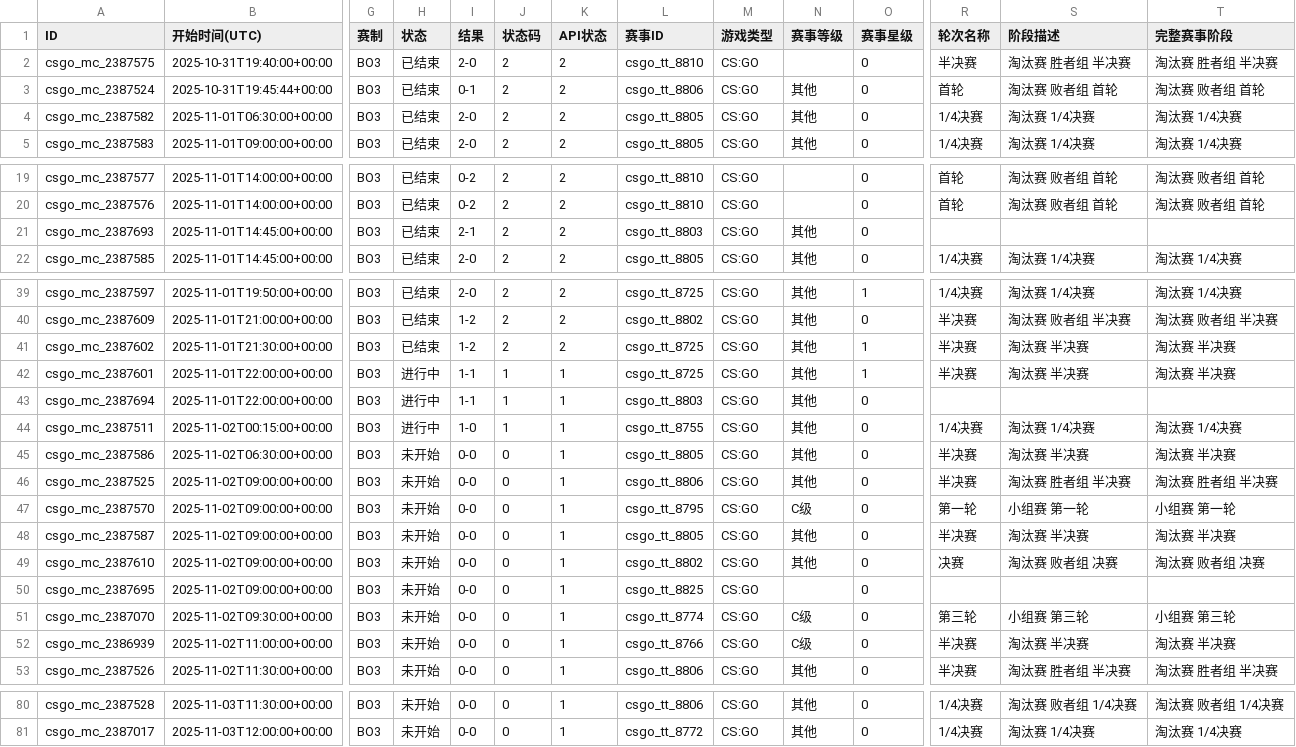
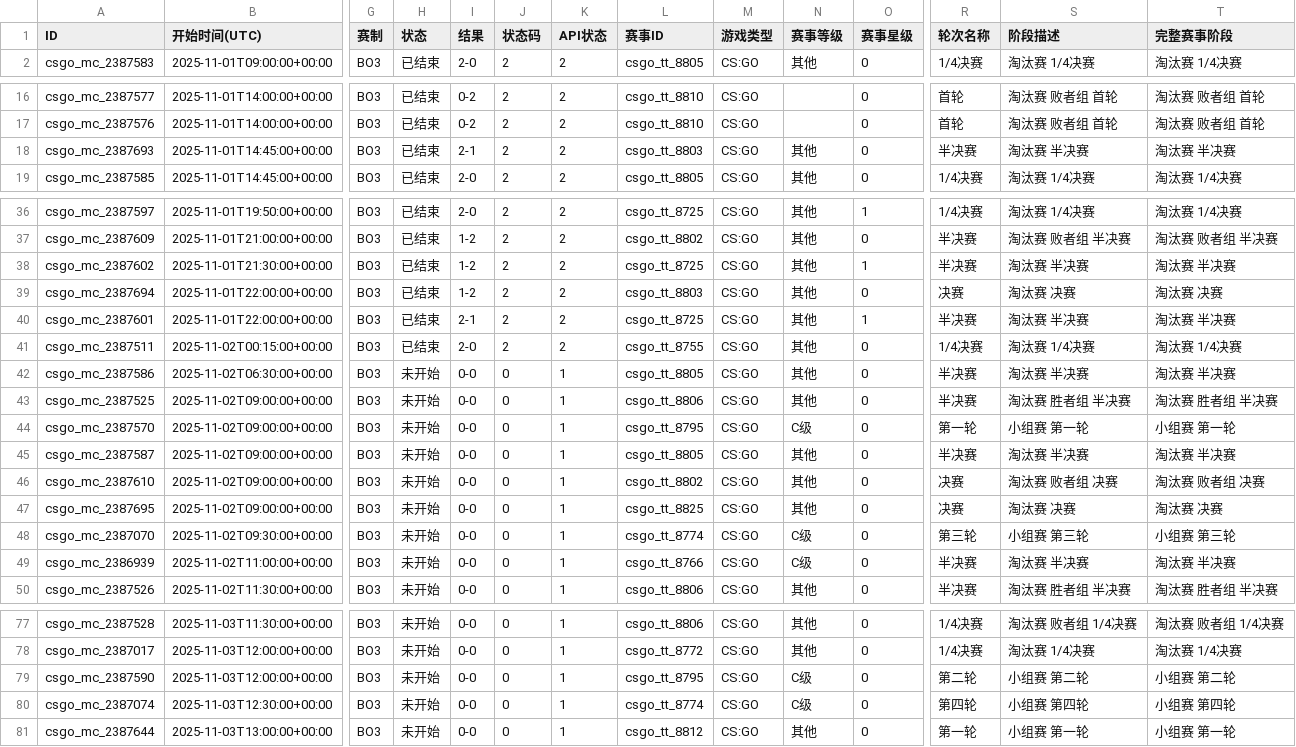
Before and after one commit to Miku196/a-ics, a CSV file: release/csgo/csgo.csv, drawn as a sheet; only a part is shown, gaps mark what is left out; removed rows and columns are numbered as before the commit, all else as after; rows hold the shown columns only; the diff covers the shown part only; the diff names each change by its address in the sheet, - before the commit and + after, or states it on an @@ line.

```diff
--- a/release/csgo/csgo.csv
+++ b/release/csgo/csgo.csv
-row 2: csgo_mc_2387575 | 2025-10-31T19:40:00+00:00 | BO3 | 已结束 | 2-0 | 2 | 2 | csgo_tt_8810 | CS:GO |  | 0 | 半决赛 | 淘汰赛 胜者组 半决赛 | 淘汰赛 胜者组 半决赛
-row 3: csgo_mc_2387524 | 2025-10-31T19:45:44+00:00 | BO3 | 已结束 | 0-1 | 2 | 2 | csgo_tt_8806 | CS:GO | 其他 | 0 | 首轮 | 淘汰赛 败者组 首轮 | 淘汰赛 败者组 首轮
-row 4: csgo_mc_2387582 | 2025-11-01T06:30:00+00:00 | BO3 | 已结束 | 2-0 | 2 | 2 | csgo_tt_8805 | CS:GO | 其他 | 0 | 1/4决赛 | 淘汰赛 1/4决赛 | 淘汰赛 1/4决赛
-R18 (轮次名称): (empty)
+R18 (轮次名称): 半决赛
-S18 (阶段描述): (empty)
+S18 (阶段描述): 淘汰赛 半决赛
-T18 (完整赛事阶段): (empty)
+T18 (完整赛事阶段): 淘汰赛 半决赛
+row 39: csgo_mc_2387694 | 2025-11-01T22:00:00+00:00 | BO3 | 已结束 | 1-2 | 2 | 2 | csgo_tt_8803 | CS:GO | 其他 | 0 | 决赛 | 淘汰赛 决赛 | 淘汰赛 决赛
-H40 (状态): 进行中
+H40 (状态): 已结束
-I40 (结果): 1-1
+I40 (结果): 2-1
-J40 (状态码): 1
+J40 (状态码): 2
-K40 (API状态): 1
+K40 (API状态): 2
-row 43: csgo_mc_2387694 | 2025-11-01T22:00:00+00:00 | BO3 | 进行中 | 1-1 | 1 | 1 | csgo_tt_8803 | CS:GO | 其他 | 0
-H41 (状态): 进行中
+H41 (状态): 已结束
-I41 (结果): 1-0
+I41 (结果): 2-0
-J41 (状态码): 1
+J41 (状态码): 2
-K41 (API状态): 1
+K41 (API状态): 2
-N47 (赛事等级): (empty)
+N47 (赛事等级): 其他
-R47 (轮次名称): (empty)
+R47 (轮次名称): 决赛
-S47 (阶段描述): (empty)
+S47 (阶段描述): 淘汰赛 决赛
-T47 (完整赛事阶段): (empty)
+T47 (完整赛事阶段): 淘汰赛 决赛
+row 79: csgo_mc_2387590 | 2025-11-03T12:00:00+00:00 | BO3 | 未开始 | 0-0 | 0 | 1 | csgo_tt_8795 | CS:GO | C级 | 0 | 第二轮 | 小组赛 第二轮 | 小组赛 第二轮
+row 80: csgo_mc_2387074 | 2025-11-03T12:30:00+00:00 | BO3 | 未开始 | 0-0 | 0 | 1 | csgo_tt_8774 | CS:GO | C级 | 0 | 第四轮 | 小组赛 第四轮 | 小组赛 第四轮
+row 81: csgo_mc_2387644 | 2025-11-03T13:00:00+00:00 | BO3 | 未开始 | 0-0 | 0 | 1 | csgo_tt_8812 | CS:GO | 其他 | 0 | 第一轮 | 小组赛 第一轮 | 小组赛 第一轮
```
Also changed, not shown: 2 edited cells elsewhere in this file, 2 other files.
